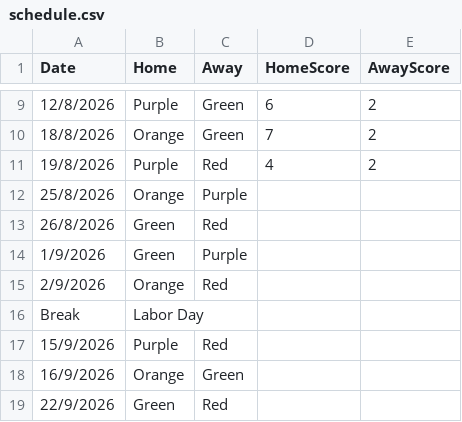
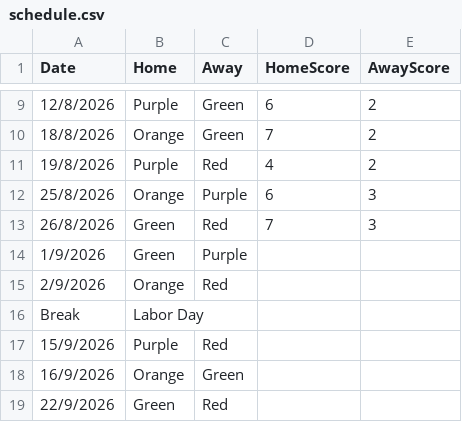
Before and after one commit to goddard-soccer/goddard-soccer.github.io, a CSV file: _data/schedule.csv, drawn as a sheet; only a part is shown, gaps mark what is left out.

Commit message:
Update schedule.csv

```diff
--- a/_data/schedule.csv
+++ b/_data/schedule.csv
@@ -11,4 +11,4 @@ Date,Home,Away,HomeScore,AwayScore
 19/8/2026,Purple,Red,4,2
-25/8/2026,Orange,Purple,
-26/8/2026,Green,Red,
+25/8/2026,Orange,Purple,6,3
+26/8/2026,Green,Red,7,3
 1/9/2026,Green,Purple,
```
